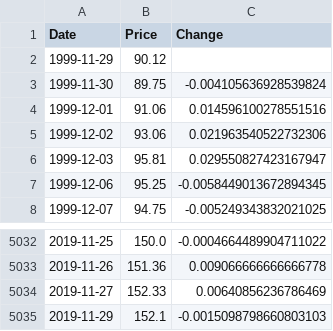
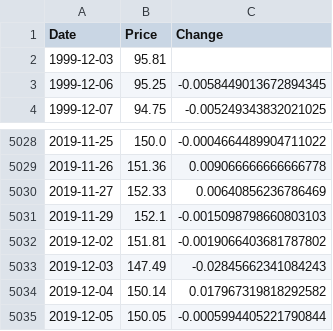
Before and after one commit to osirissc2/sentistock, a CSV file: data/out/MSFT.csv (was MSFT.csv), drawn as a sheet; only a part is shown, gaps mark what is left out.

```diff
--- a/MSFT.csv
+++ b/data/out/MSFT.csv
@@ -1,7 +1,3 @@
 Date,Price,Change
-1999-11-29,90.12,
-1999-11-30,89.75,-0.004105636928539824
-1999-12-01,91.06,0.014596100278551516
-1999-12-02,93.06,0.021963540522732306
-1999-12-03,95.81,0.029550827423167947
+1999-12-03,95.81,
 1999-12-06,95.25,-0.0058449013672894345
@@ -5035 +5031,5 @@ Date,Price,Change
 2019-11-29,152.1,-0.0015098798660803103
+2019-12-02,151.81,-0.0019066403681787802
+2019-12-03,147.49,-0.02845662341084243
+2019-12-04,150.14,0.017967319818292582
+2019-12-05,150.05,-0.0005994405221790844
```
Also changed, not shown: data/out/AAPL.csv, data/out/GOOG.csv, 11 other files.
